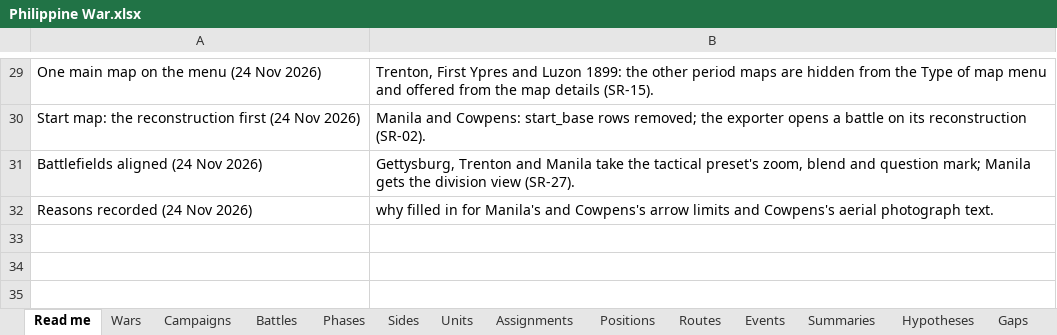
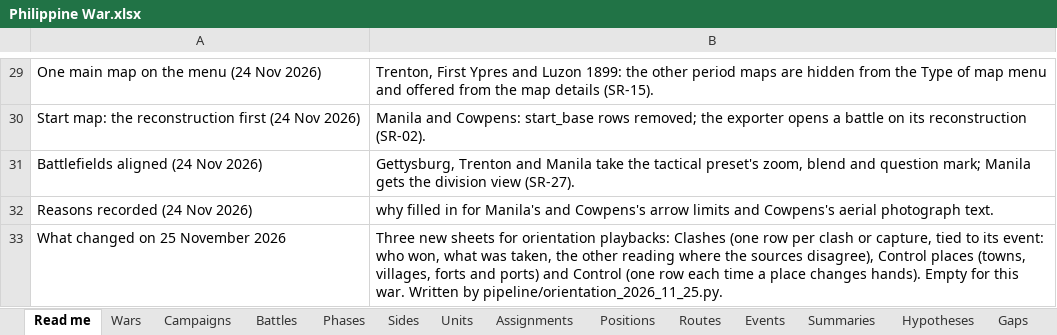
Before and after one commit to mgm9000/WarMapper, an Excel workbook: data/WarMapper battle data/Philippine War.xlsx, sheet Read me, drawn as a sheet; only a part is shown, gaps mark what is left out; values as stored, in another font and other column widths than the file's, no borders; the diff covers the shown part only; the diff names each change by its address in the sheet, - before the commit and + after, or states it on an @@ line.

```diff
--- a/data/WarMapper battle data/Philippine War.xlsx (sheet Read me)
+++ b/data/WarMapper battle data/Philippine War.xlsx (sheet Read me)
+row 33: What changed on 25 November 2026 | Three new sheets for orientation playbacks: Clashes (one row per clash or capture, tied to its event: who won, what was taken, the other reading where the sources disagree), Control places (towns, villages, forts and ports) and Control (one row each time a place changes hands). Empty for this war. Written by pipeline/orientation_2026_11_25.py.
```
Also changed, not shown: 3 added rows elsewhere in this sheet, other sheet tabs, data/WarMapper battle data/Revolutionary War.xlsx, data/WarMapper battle data/Sources and notes.xlsx, 34 other files.
